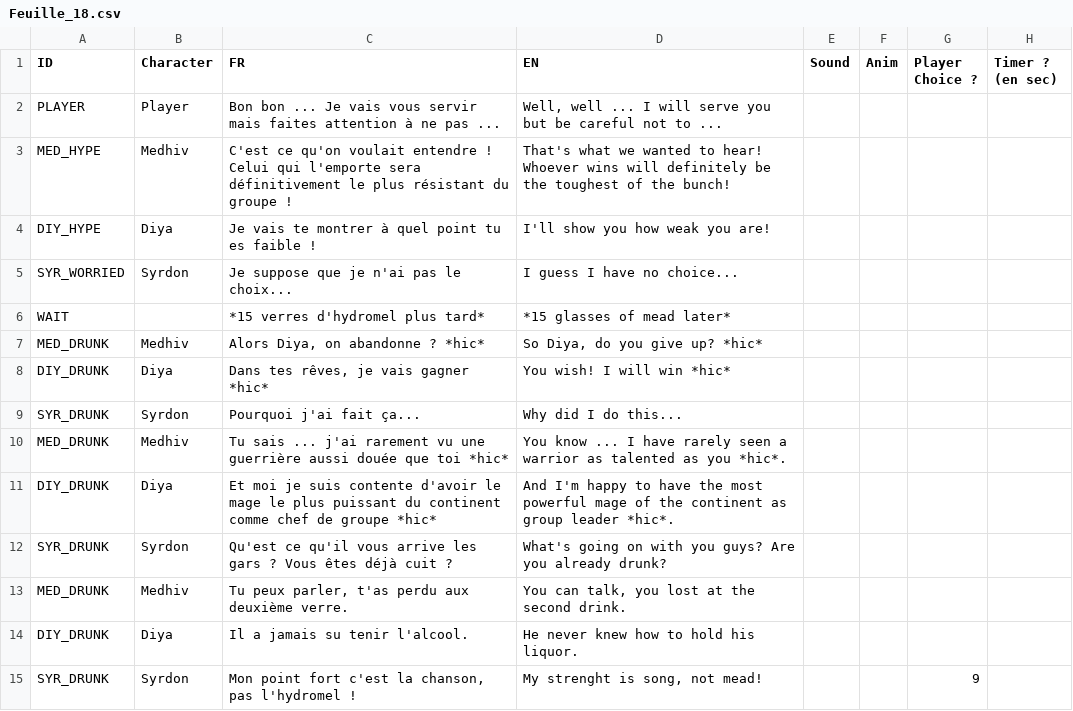
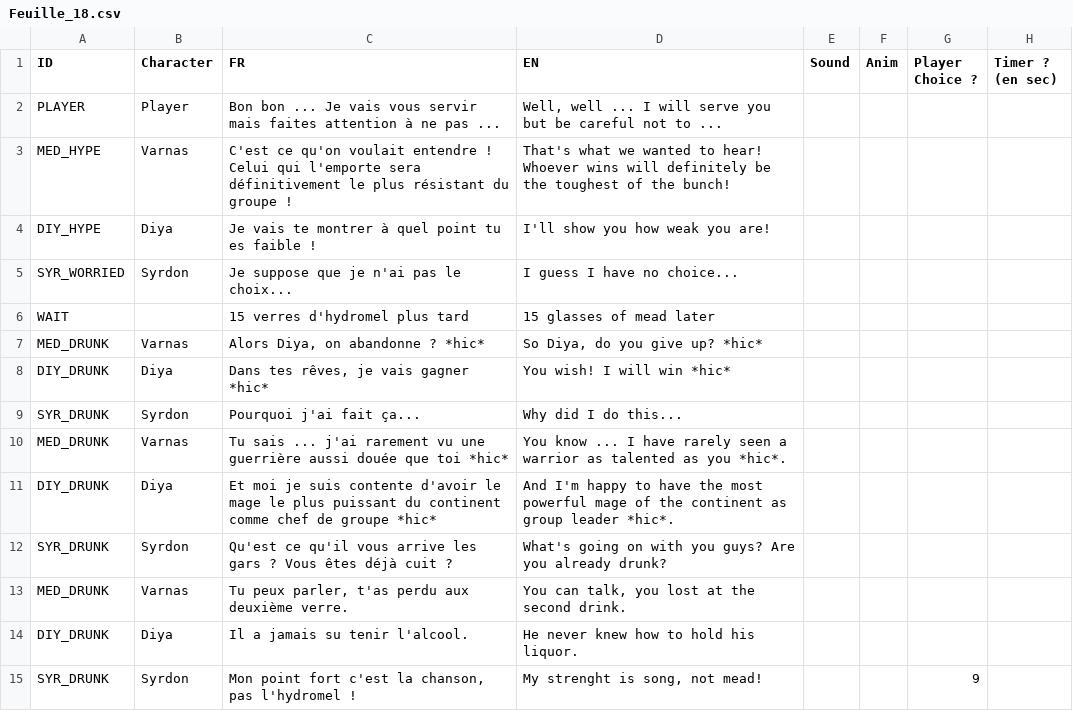
Before and after one commit to Bakouzee/NarrativeProject_Team5, a CSV file: Assets/Ressources/Sheet_Dialogue/Feuille_18.csv, drawn as a sheet.

```diff
--- a/Assets/Ressources/Sheet_Dialogue/Feuille_18.csv
+++ b/Assets/Ressources/Sheet_Dialogue/Feuille_18.csv
@@ -2,13 +2,13 @@
 PLAYER;Player;Bon bon ... Je vais vous servir mais faites attention à ne pas ...;Well, well ... I will serve you but be careful not to ...;;;;;;;;;;;;;;;;;;
-MED_HYPE;Medhiv;C'est ce qu'on voulait entendre ! Celui qui l'emporte sera définitivement le plus résistant du groupe !;That's what we wanted to hear! Whoever wins will definitely be the toughest of the bunch!;;;;;;;;;;;;;;;;;;
+MED_HYPE;Varnas;C'est ce qu'on voulait entendre ! Celui qui l'emporte sera définitivement le plus résistant du groupe !;That's what we wanted to hear! Whoever wins will definitely be the toughest of the bunch!;;;;;;;;;;;;;;;;;;
 DIY_HYPE;Diya;Je vais te montrer à quel point tu es faible !;I'll show you how weak you are!;;;;;;;;;;;;;;;;;;
 SYR_WORRIED;Syrdon;Je suppose que je n'ai pas le choix...;I guess I have no choice...;;;;;;;;;;;;;;;;;;
-WAIT;;*15 verres d'hydromel plus tard*;*15 glasses of mead later*;;;;;;;;;;;;;;;;;;
-MED_DRUNK;Medhiv;Alors Diya, on abandonne ? *hic*;So Diya, do you give up? *hic*;;;;;;;;;;;;;;;;;;
+WAIT;;15 verres d'hydromel plus tard;15 glasses of mead later;;;;;;;;;;;;;;;;;;
+MED_DRUNK;Varnas;Alors Diya, on abandonne ? *hic*;So Diya, do you give up? *hic*;;;;;;;;;;;;;;;;;;
 DIY_DRUNK;Diya;Dans tes rêves, je vais gagner *hic*;You wish! I will win *hic*;;;;;;;;;;;;;;;;;;
 SYR_DRUNK;Syrdon;Pourquoi j'ai fait ça...;Why did I do this...;;;;;;;;;;;;;;;;;;
-MED_DRUNK;Medhiv;Tu sais ... j'ai rarement vu une guerrière aussi douée que toi *hic*;You know ... I have rarely seen a warrior as talented as you *hic*.;;;;;;;;;;;;;;;;;;
+MED_DRUNK;Varnas;Tu sais ... j'ai rarement vu une guerrière aussi douée que toi *hic*;You know ... I have rarely seen a warrior as talented as you *hic*.;;;;;;;;;;;;;;;;;;
 DIY_DRUNK;Diya;Et moi je suis contente d'avoir le mage le plus puissant du continent comme chef de groupe *hic*;And I'm happy to have the most powerful mage of the continent as group leader *hic*.;;;;;;;;;;;;;;;;;;
 SYR_DRUNK;Syrdon;Qu'est ce qu'il vous arrive les gars ? Vous êtes déjà cuit ?;What's going on with you guys? Are you already drunk?;;;;;;;;;;;;;;;;;;
-MED_DRUNK;Medhiv;Tu peux parler, t'as perdu aux deuxième verre.;You can talk, you lost at the second drink.;;;;;;;;;;;;;;;;;;
+MED_DRUNK;Varnas;Tu peux parler, t'as perdu aux deuxième verre.;You can talk, you lost at the second drink.;;;;;;;;;;;;;;;;;;
 DIY_DRUNK;Diya;Il a jamais su tenir l'alcool.;He never knew how to hold his liquor.;;;;;;;;;;;;;;;;;;
```
Also changed, not shown: Assets/Ressources/Sheet_Dialogue/Feuille_12.csv, Assets/Ressources/Sheet_Dialogue/Feuille_16.csv, 31 other files.
